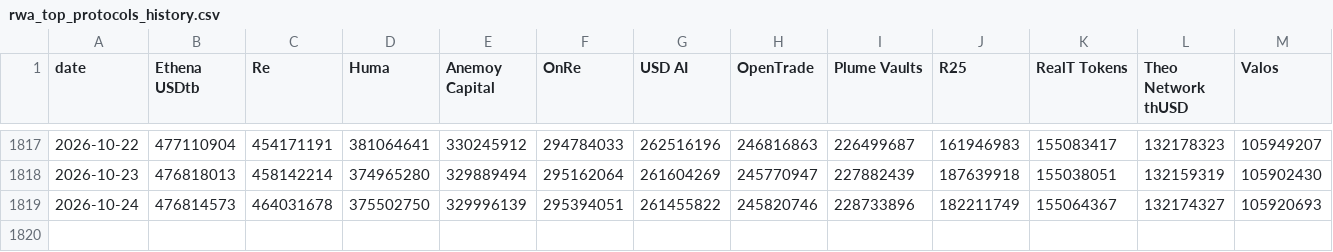
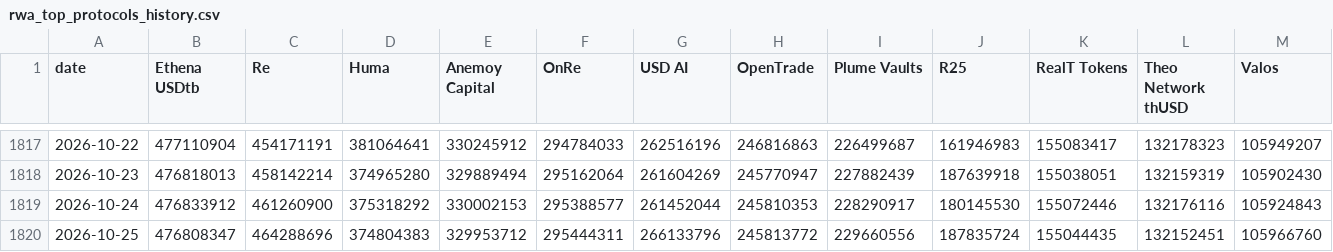
Before and after one commit to kittycapital/rwa-dashboard, a CSV file: data/rwa_top_protocols_history.csv, drawn as a sheet; only a part is shown, gaps mark what is left out; rows hold the shown columns only; the diff covers the shown part only; the diff names each change by its address in the sheet, - before the commit and + after, or states it on an @@ line.

```diff
--- a/data/rwa_top_protocols_history.csv
+++ b/data/rwa_top_protocols_history.csv
-B1819 (Ethena USDtb): 476814573
+B1819 (Ethena USDtb): 476833912
-C1819 (Re): 464031678
+C1819 (Re): 461260900
-D1819 (Huma): 375502750
+D1819 (Huma): 375318292
-E1819 (Anemoy Capital): 329996139
+E1819 (Anemoy Capital): 330002153
-F1819 (OnRe): 295394051
+F1819 (OnRe): 295388577
-G1819 (USD AI): 261455822
+G1819 (USD AI): 261452044
-H1819 (OpenTrade): 245820746
+H1819 (OpenTrade): 245810353
-I1819 (Plume Vaults): 228733896
+I1819 (Plume Vaults): 228290917
-J1819 (R25): 182211749
+J1819 (R25): 180145530
-K1819 (RealT Tokens): 155064367
+K1819 (RealT Tokens): 155072446
-L1819 (Theo Network thUSD): 132174327
+L1819 (Theo Network thUSD): 132176116
-M1819 (Valos): 105920693
+M1819 (Valos): 105924843
+row 1820: 2026-10-25 | 476808347 | 464288696 | 374804383 | 329953712 | 295444311 | 266133796 | 245813772 | 229660556 | 187835724 | 155044435 | 132152451 | 105966760
```
Also changed, not shown: 3 edited cells elsewhere in this file, data/rwa_category_history.csv, data/rwa_chains.csv, 3 other files.
